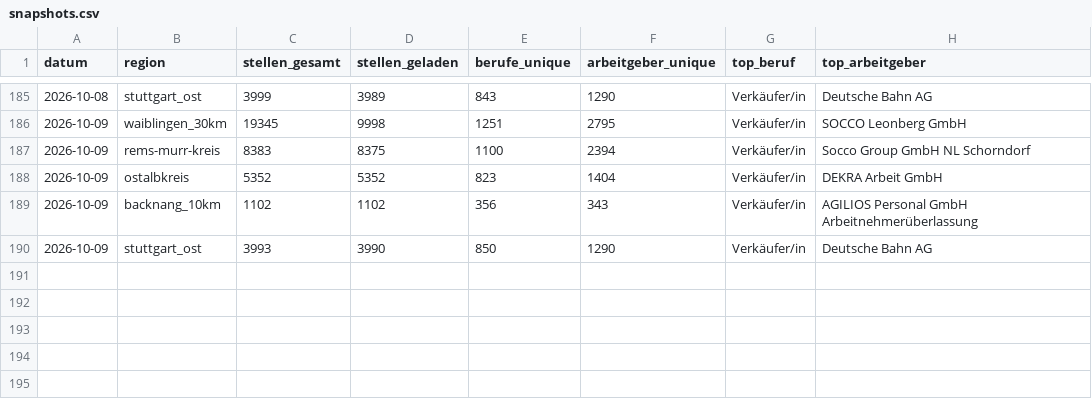
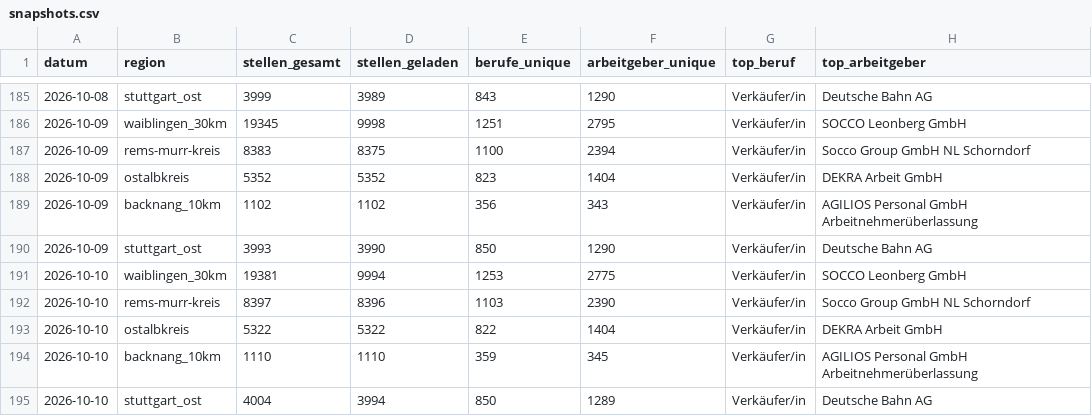
Before and after one commit to Penetrationpasi-hub/Jobs, a CSV file: data/snapshots.csv, drawn as a sheet; only a part is shown, gaps mark what is left out; the diff names each change by its address in the sheet, - before the commit and + after, or states it on an @@ line.

```diff
--- a/data/snapshots.csv
+++ b/data/snapshots.csv
+row 191: 2026-10-10 | waiblingen_30km | 19381 | 9994 | 1253 | 2775 | Verkäufer/in | SOCCO Leonberg GmbH
+row 192: 2026-10-10 | rems-murr-kreis | 8397 | 8396 | 1103 | 2390 | Verkäufer/in | Socco Group GmbH NL Schorndorf
+row 193: 2026-10-10 | ostalbkreis | 5322 | 5322 | 822 | 1404 | Verkäufer/in | DEKRA Arbeit GmbH
+row 194: 2026-10-10 | backnang_10km | 1110 | 1110 | 359 | 345 | Verkäufer/in | AGILIOS Personal GmbH Arbeitnehmerüberlassung
+row 195: 2026-10-10 | stuttgart_ost | 4004 | 3994 | 850 | 1289 | Verkäufer/in | Deutsche Bahn AG
```
Also changed, not shown: 3 other files.
